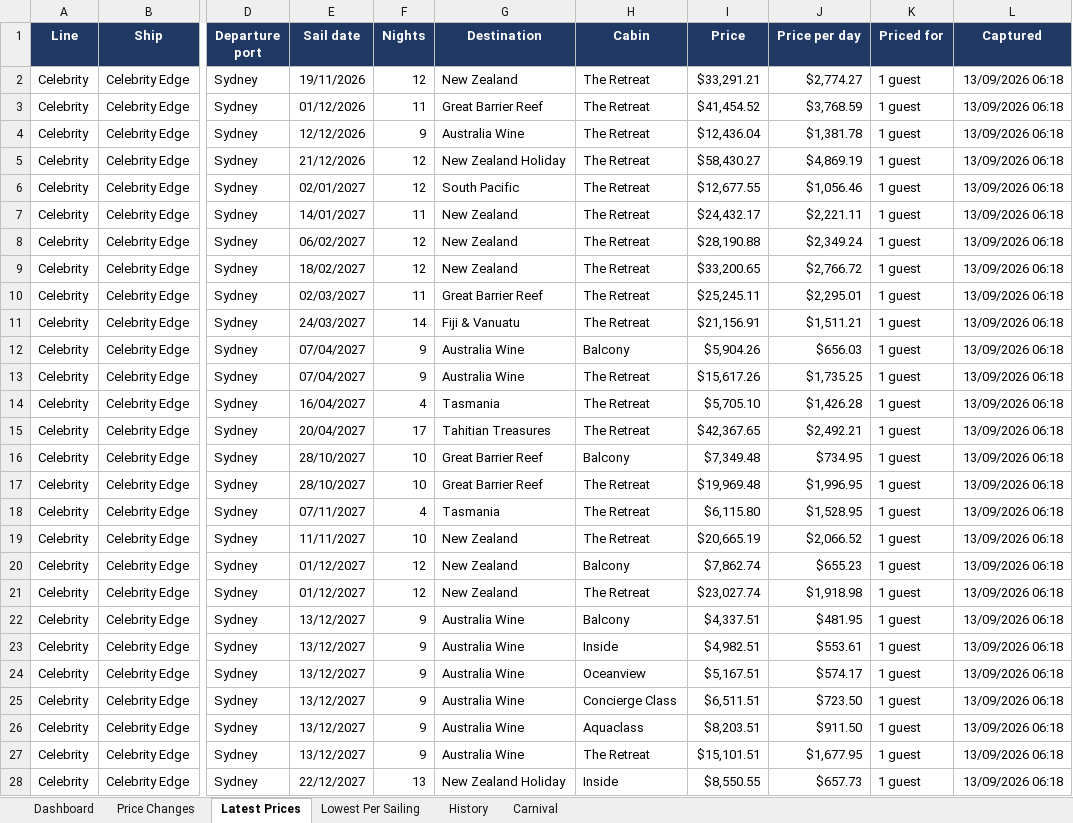
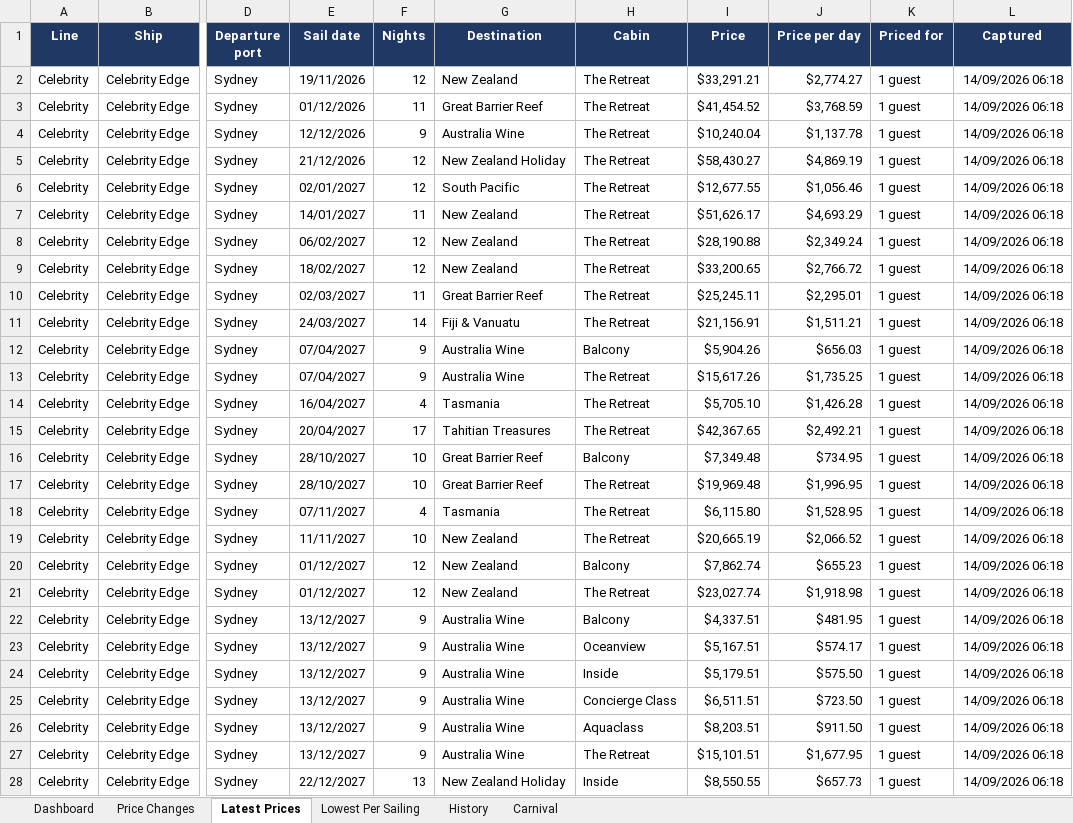
Before and after one commit to dj196612/CruiseFinder, an Excel workbook: Cruise_Fares_Latest.xlsx, sheet Latest Prices, drawn as a sheet; only a part is shown, gaps mark what is left out; values as stored, in another font and other column widths than the file's, no borders; the diff covers the shown part only; the diff names each change by its address in the sheet, - before the commit and + after, or states it on an @@ line.

```diff
--- a/Cruise_Fares_Latest.xlsx (sheet Latest Prices)
+++ b/Cruise_Fares_Latest.xlsx (sheet Latest Prices)
-L2:L28 (Captured): 13/09/2026 06:18
+L2:L28 (Captured): 14/09/2026 06:18
-I4 (Price): $12,436.04
+I4 (Price): $10,240.04
-J4 (Price per day): $1,381.78
+J4 (Price per day): $1,137.78
-I7 (Price): $24,432.17
+I7 (Price): $51,626.17
-J7 (Price per day): $2,221.11
+J7 (Price per day): $4,693.29
-H23 (Cabin): Inside
+H23 (Cabin): Oceanview
-I23 (Price): $4,982.51
+I23 (Price): $5,167.51
-J23 (Price per day): $553.61
+J23 (Price per day): $574.17
-H24 (Cabin): Oceanview
+H24 (Cabin): Inside
-I24 (Price): $5,167.51
+I24 (Price): $5,179.51
-J24 (Price per day): $574.17
+J24 (Price per day): $575.50
```
Also changed, not shown: 880 edited cells elsewhere in this sheet, sheet History, sheet Price Changes, sheet Lowest Per Sailing, sheet Carnival, sheet Dashboard, 2 other files.
